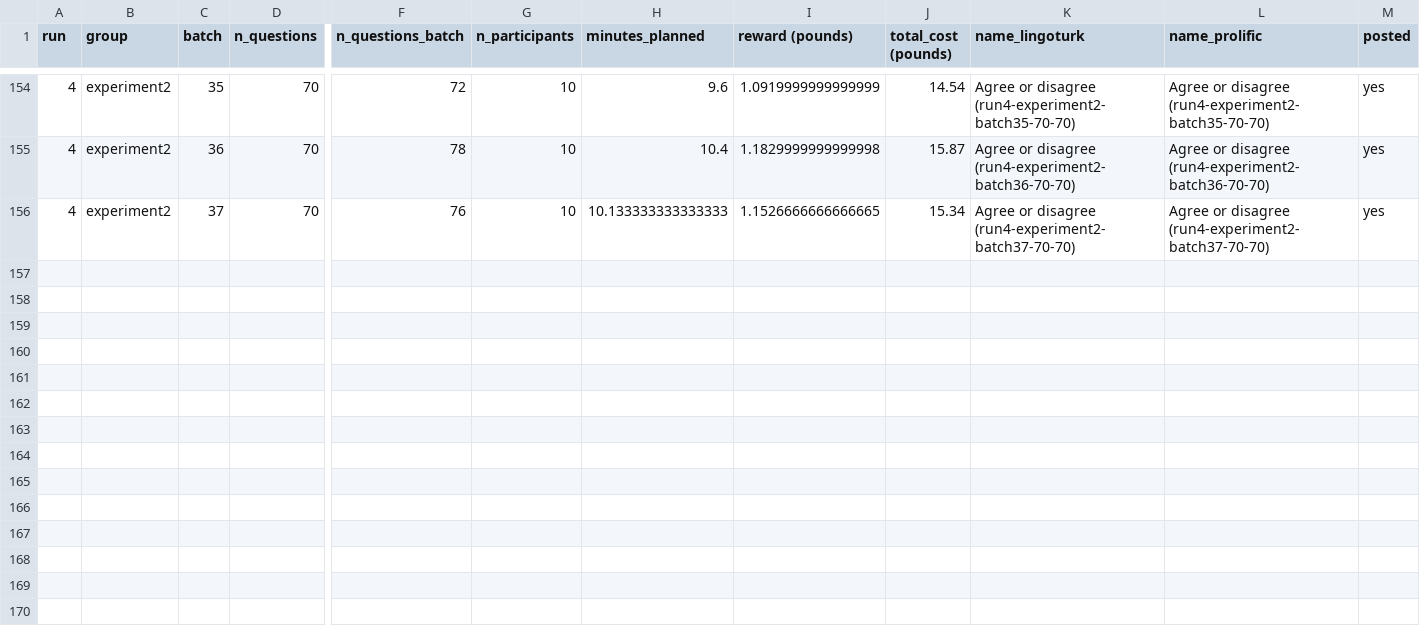
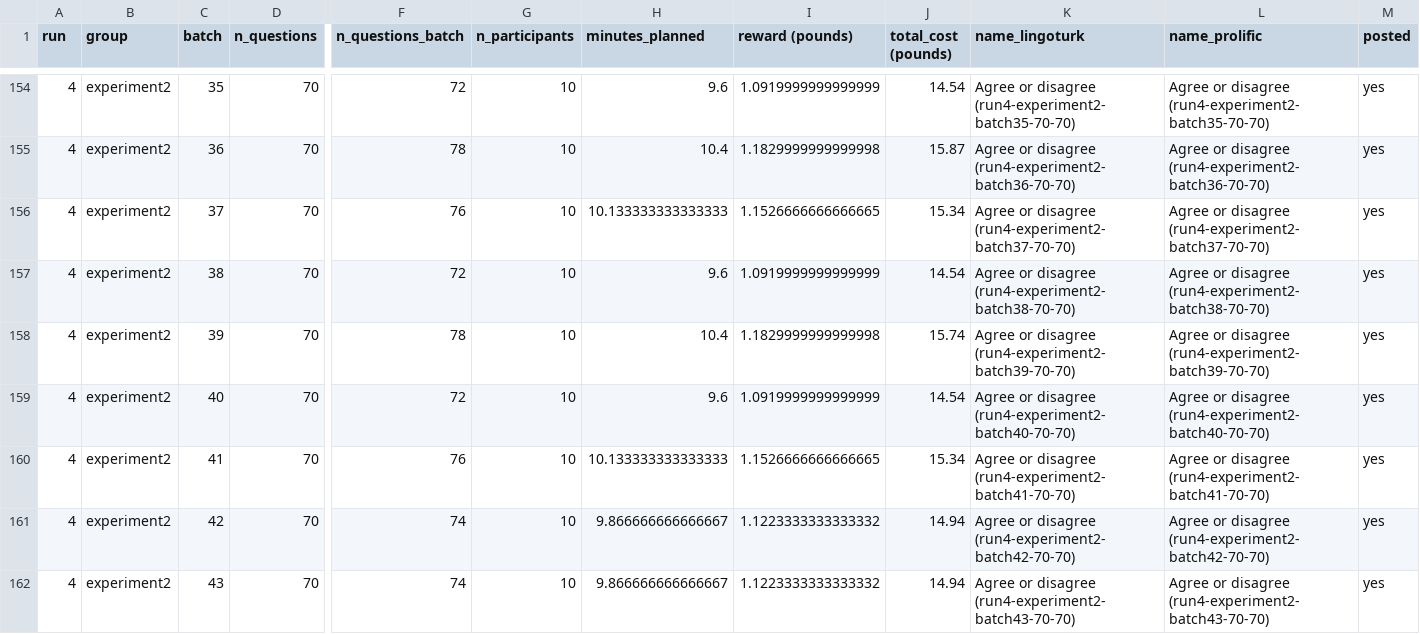
Before and after one commit to cltl/SPT_annotation, a CSV file: task_set_up/experiment_log.csv, drawn as a sheet; only a part is shown, gaps mark what is left out; rows hold the shown columns only; the diff names each change by its address in the sheet, - before the commit and + after, or states it on an @@ line.

Commit message:
updated readme and new batches

```diff
--- a/task_set_up/experiment_log.csv
+++ b/task_set_up/experiment_log.csv
+row 157: 4 | experiment2 | 38 | 70 | 72 | 10 | 9.6 | 1.0919999999999999 | 14.54 | Agree or disagree (run4-experiment2-batch38-70-70) | Agree or disagree (run4-experiment2-batch38-70-70) | yes
+row 158: 4 | experiment2 | 39 | 70 | 78 | 10 | 10.4 | 1.1829999999999998 | 15.74 | Agree or disagree (run4-experiment2-batch39-70-70) | Agree or disagree (run4-experiment2-batch39-70-70) | yes
+row 159: 4 | experiment2 | 40 | 70 | 72 | 10 | 9.6 | 1.0919999999999999 | 14.54 | Agree or disagree (run4-experiment2-batch40-70-70) | Agree or disagree (run4-experiment2-batch40-70-70) | yes
+row 160: 4 | experiment2 | 41 | 70 | 76 | 10 | 10.133333333333333 | 1.1526666666666665 | 15.34 | Agree or disagree (run4-experiment2-batch41-70-70) | Agree or disagree (run4-experiment2-batch41-70-70) | yes
+row 161: 4 | experiment2 | 42 | 70 | 74 | 10 | 9.866666666666667 | 1.1223333333333332 | 14.94 | Agree or disagree (run4-experiment2-batch42-70-70) | Agree or disagree (run4-experiment2-batch42-70-70) | yes
+row 162: 4 | experiment2 | 43 | 70 | 74 | 10 | 9.866666666666667 | 1.1223333333333332 | 14.94 | Agree or disagree (run4-experiment2-batch43-70-70) | Agree or disagree (run4-experiment2-batch43-70-70) | yes
```
Also changed, not shown: 9 other files.
